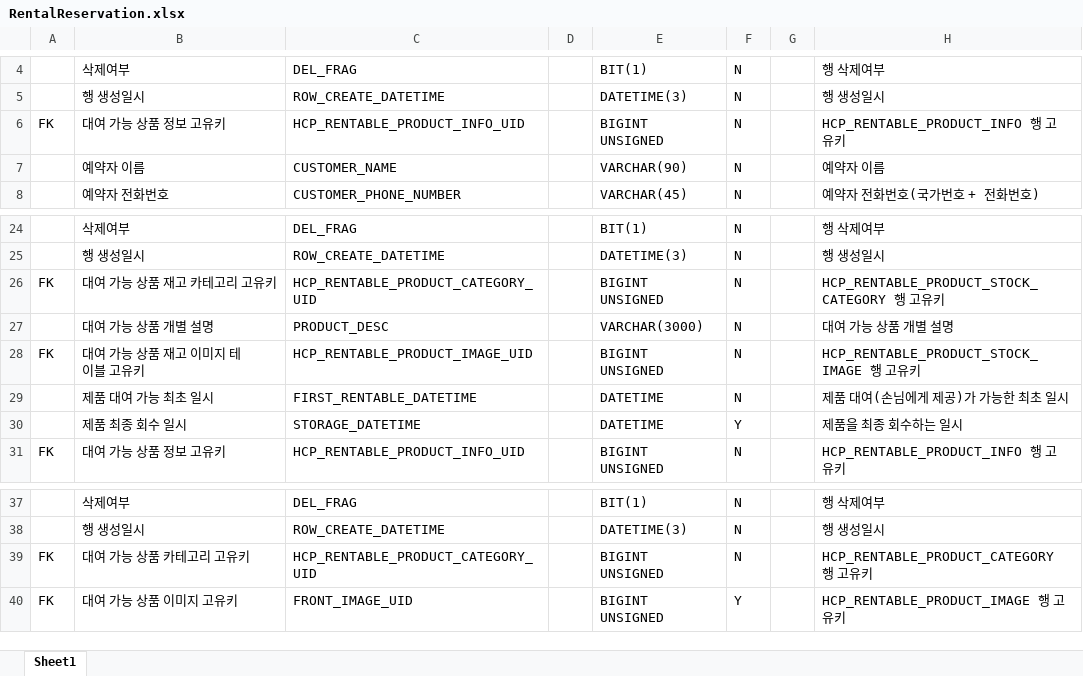
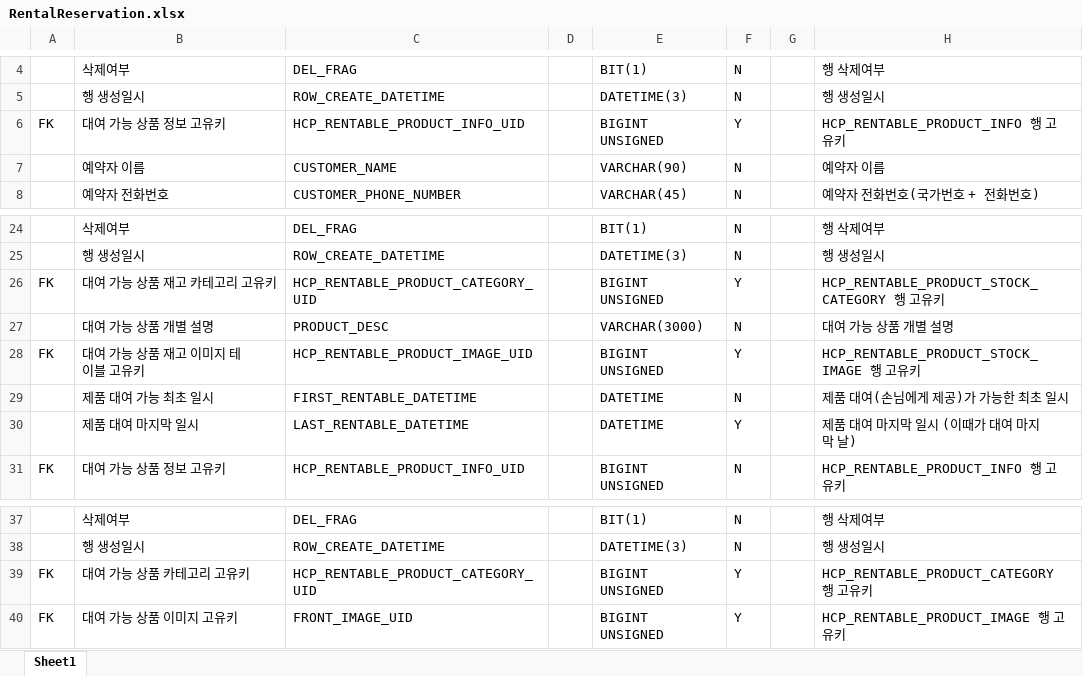
Before and after one commit to RaillyLinker/Kotlin_SpringbootMvc_Template, an Excel workbook: module-service-rental-reservation/external_files/db/RentalReservation.xlsx, sheet Sheet1, drawn as a sheet; only a part is shown, gaps mark what is left out; values as stored, in another font and other column widths than the file's, no borders; the diff names each change by its address in the sheet, - before the commit and + after, or states it on an @@ line.

```diff
--- a/module-service-rental-reservation/external_files/db/RentalReservation.xlsx (sheet Sheet1)
+++ b/module-service-rental-reservation/external_files/db/RentalReservation.xlsx (sheet Sheet1)
-F6: N
+F6: Y
-F26: N
+F26: Y
-F28: N
+F28: Y
-B30: 제품 최종 회수 일시
+B30: 제품 대여 마지막 일시
-C30: STORAGE_DATETIME
+C30: LAST_RENTABLE_DATETIME
-H30: 제품을 최종 회수하는 일시
+H30: 제품 대여 마지막 일시 (이때가 대여 마지막 날)
-F39: N
+F39: Y
```
Also changed, not shown: 6 other files.
